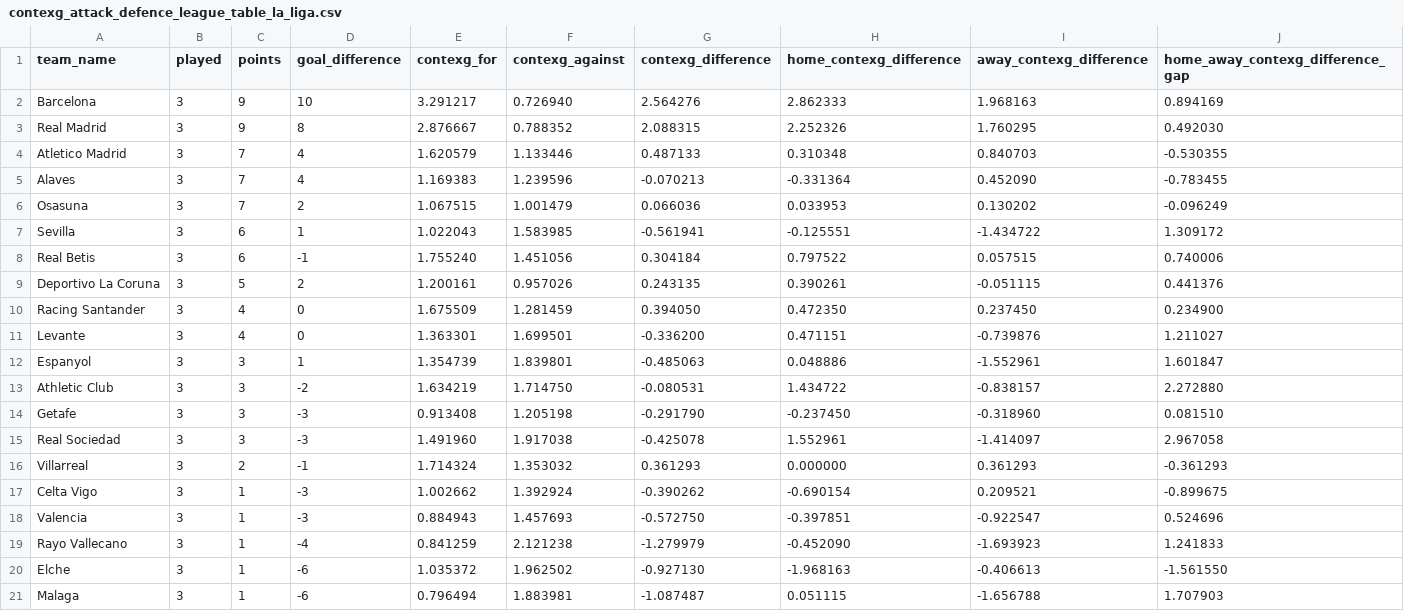
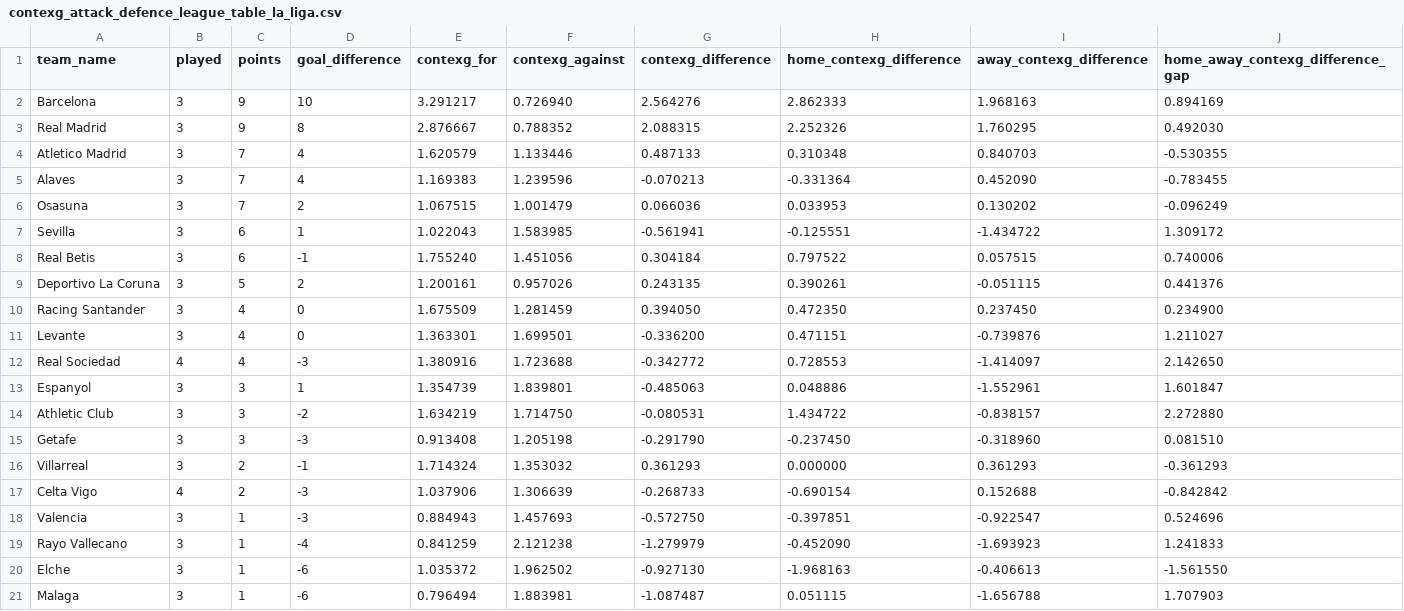
Before and after one commit to johnknightstats/johnknightstats.github.io, a CSV file: dashboards/contexg-league-tables/contexg_attack_defence_league_table_la_liga.csv, drawn as a sheet.

Commit message:
Remove FotMob dashboards and refresh contexG dashboard

```diff
--- a/dashboards/contexg-league-tables/contexg_attack_defence_league_table_la_liga.csv
+++ b/dashboards/contexg-league-tables/contexg_attack_defence_league_table_la_liga.csv
@@ -11,2 +11,3 @@ Racing Santander,3,4,0,1.675509,1.281459,0.394050,0.472350,0.237450,0.234900
 Levante,3,4,0,1.363301,1.699501,-0.336200,0.471151,-0.739876,1.211027
+Real Sociedad,4,4,-3,1.380916,1.723688,-0.342772,0.728553,-1.414097,2.142650
 Espanyol,3,3,1,1.354739,1.839801,-0.485063,0.048886,-1.552961,1.601847
@@ -14,5 +15,4 @@ Athletic Club,3,3,-2,1.634219,1.714750,-0.080531,1.434722,-0.838157,2.272880
 Getafe,3,3,-3,0.913408,1.205198,-0.291790,-0.237450,-0.318960,0.081510
-Real Sociedad,3,3,-3,1.491960,1.917038,-0.425078,1.552961,-1.414097,2.967058
 Villarreal,3,2,-1,1.714324,1.353032,0.361293,0.000000,0.361293,-0.361293
-Celta Vigo,3,1,-3,1.002662,1.392924,-0.390262,-0.690154,0.209521,-0.899675
+Celta Vigo,4,2,-3,1.037906,1.306639,-0.268733,-0.690154,0.152688,-0.842842
 Valencia,3,1,-3,0.884943,1.457693,-0.572750,-0.397851,-0.922547,0.524696
```
Also changed, not shown: dashboards/contexg-league-tables/contexg_attack_defence_league_table_ligue_1.csv, 3 other files.
